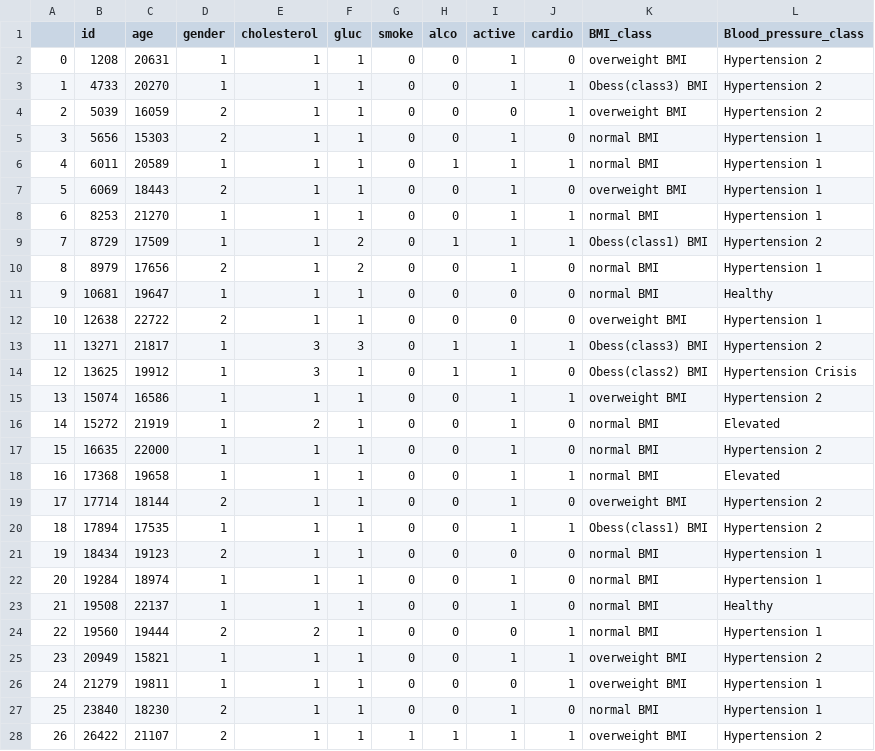
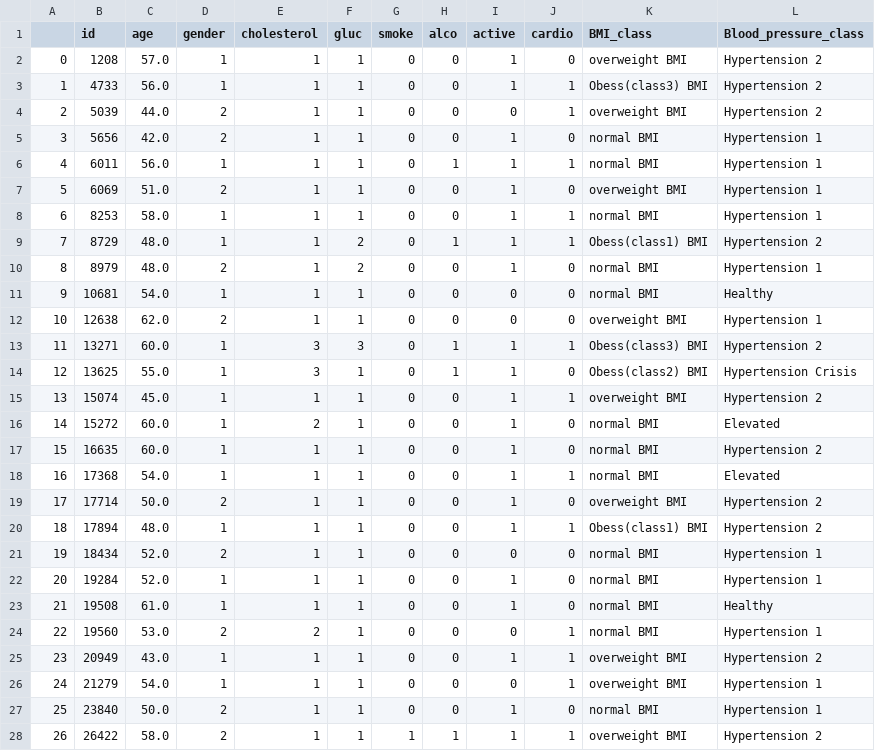
Before and after one commit to FabianAndersson17/Machinelearning-Fabian-Andersson, a CSV file: Labs/test_samples.csv, drawn as a sheet; only a part is shown; the diff covers the shown part only.

```diff
--- a/Labs/test_samples.csv
+++ b/Labs/test_samples.csv
@@ -1,28 +1,28 @@
 ,id,age,gender,cholesterol,gluc,smoke,alco,active,cardio,BMI_class,Blood_pressure_class
-0,1208,20631,1,1,1,0,0,1,0,overweight BMI,Hypertension 2
-1,4733,20270,1,1,1,0,0,1,1,Obess(class3) BMI,Hypertension 2
-2,5039,16059,2,1,1,0,0,0,1,overweight BMI,Hypertension 2
-3,5656,15303,2,1,1,0,0,1,0,normal BMI,Hypertension 1
-4,6011,20589,1,1,1,0,1,1,1,normal BMI,Hypertension 1
-5,6069,18443,2,1,1,0,0,1,0,overweight BMI,Hypertension 1
-6,8253,21270,1,1,1,0,0,1,1,normal BMI,Hypertension 1
-7,8729,17509,1,1,2,0,1,1,1,Obess(class1) BMI,Hypertension 2
-8,8979,17656,2,1,2,0,0,1,0,normal BMI,Hypertension 1
-9,10681,19647,1,1,1,0,0,0,0,normal BMI,Healthy
-10,12638,22722,2,1,1,0,0,0,0,overweight BMI,Hypertension 1
-11,13271,21817,1,3,3,0,1,1,1,Obess(class3) BMI,Hypertension 2
-12,13625,19912,1,3,1,0,1,1,0,Obess(class2) BMI,Hypertension Crisis
-13,15074,16586,1,1,1,0,0,1,1,overweight BMI,Hypertension 2
-14,15272,21919,1,2,1,0,0,1,0,normal BMI,Elevated
-15,16635,22000,1,1,1,0,0,1,0,normal BMI,Hypertension 2
-16,17368,19658,1,1,1,0,0,1,1,normal BMI,Elevated
-17,17714,18144,2,1,1,0,0,1,0,overweight BMI,Hypertension 2
-18,17894,17535,1,1,1,0,0,1,1,Obess(class1) BMI,Hypertension 2
-19,18434,19123,2,1,1,0,0,0,0,normal BMI,Hypertension 1
-20,19284,18974,1,1,1,0,0,1,0,normal BMI,Hypertension 1
-21,19508,22137,1,1,1,0,0,1,0,normal BMI,Healthy
-22,19560,19444,2,2,1,0,0,0,1,normal BMI,Hypertension 1
-23,20949,15821,1,1,1,0,0,1,1,overweight BMI,Hypertension 2
-24,21279,19811,1,1,1,0,0,0,1,overweight BMI,Hypertension 1
-25,23840,18230,2,1,1,0,0,1,0,normal BMI,Hypertension 1
-26,26422,21107,2,1,1,1,1,1,1,overweight BMI,Hypertension 2
+0,1208,57.0,1,1,1,0,0,1,0,overweight BMI,Hypertension 2
+1,4733,56.0,1,1,1,0,0,1,1,Obess(class3) BMI,Hypertension 2
+2,5039,44.0,2,1,1,0,0,0,1,overweight BMI,Hypertension 2
+3,5656,42.0,2,1,1,0,0,1,0,normal BMI,Hypertension 1
+4,6011,56.0,1,1,1,0,1,1,1,normal BMI,Hypertension 1
+5,6069,51.0,2,1,1,0,0,1,0,overweight BMI,Hypertension 1
+6,8253,58.0,1,1,1,0,0,1,1,normal BMI,Hypertension 1
+7,8729,48.0,1,1,2,0,1,1,1,Obess(class1) BMI,Hypertension 2
+8,8979,48.0,2,1,2,0,0,1,0,normal BMI,Hypertension 1
+9,10681,54.0,1,1,1,0,0,0,0,normal BMI,Healthy
+10,12638,62.0,2,1,1,0,0,0,0,overweight BMI,Hypertension 1
+11,13271,60.0,1,3,3,0,1,1,1,Obess(class3) BMI,Hypertension 2
+12,13625,55.0,1,3,1,0,1,1,0,Obess(class2) BMI,Hypertension Crisis
+13,15074,45.0,1,1,1,0,0,1,1,overweight BMI,Hypertension 2
+14,15272,60.0,1,2,1,0,0,1,0,normal BMI,Elevated
+15,16635,60.0,1,1,1,0,0,1,0,normal BMI,Hypertension 2
+16,17368,54.0,1,1,1,0,0,1,1,normal BMI,Elevated
+17,17714,50.0,2,1,1,0,0,1,0,overweight BMI,Hypertension 2
+18,17894,48.0,1,1,1,0,0,1,1,Obess(class1) BMI,Hypertension 2
+19,18434,52.0,2,1,1,0,0,0,0,normal BMI,Hypertension 1
+20,19284,52.0,1,1,1,0,0,1,0,normal BMI,Hypertension 1
+21,19508,61.0,1,1,1,0,0,1,0,normal BMI,Healthy
+22,19560,53.0,2,2,1,0,0,0,1,normal BMI,Hypertension 1
+23,20949,43.0,1,1,1,0,0,1,1,overweight BMI,Hypertension 2
+24,21279,54.0,1,1,1,0,0,0,1,overweight BMI,Hypertension 1
+25,23840,50.0,2,1,1,0,0,1,0,normal BMI,Hypertension 1
+26,26422,58.0,2,1,1,1,1,1,1,overweight BMI,Hypertension 2
```
Also changed, not shown: 73 edited cells elsewhere in this file.
